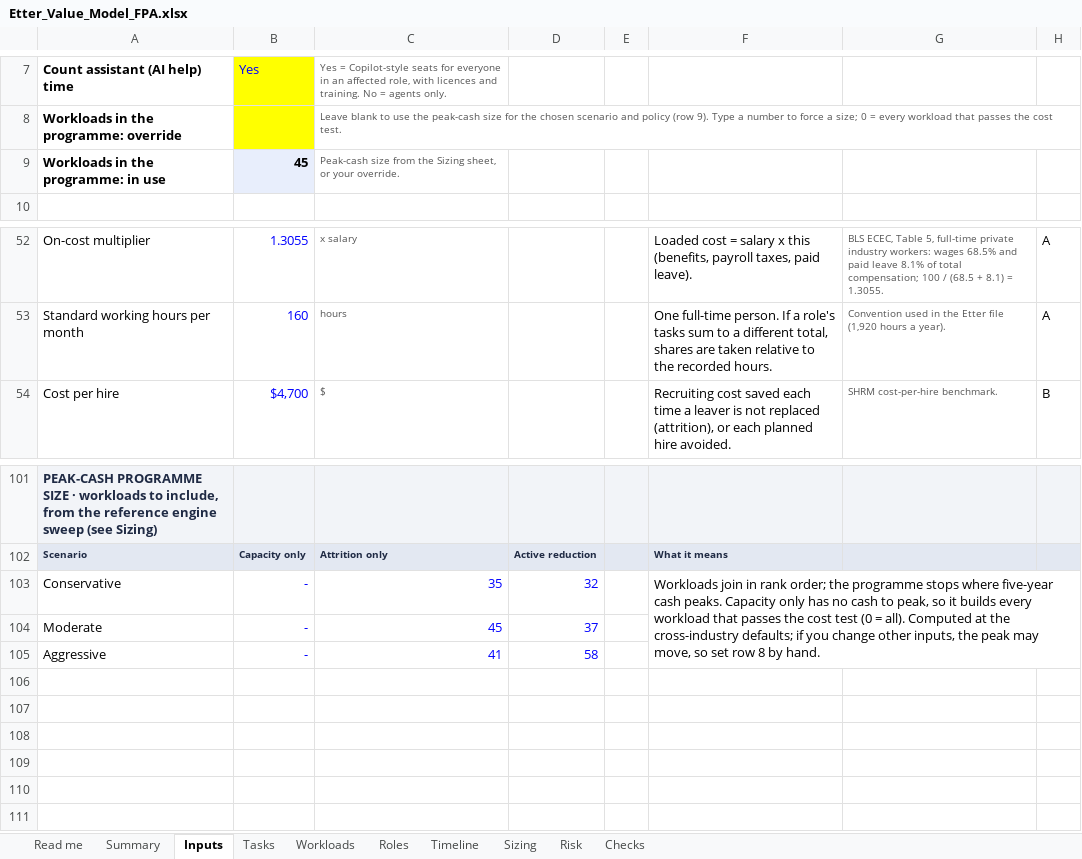
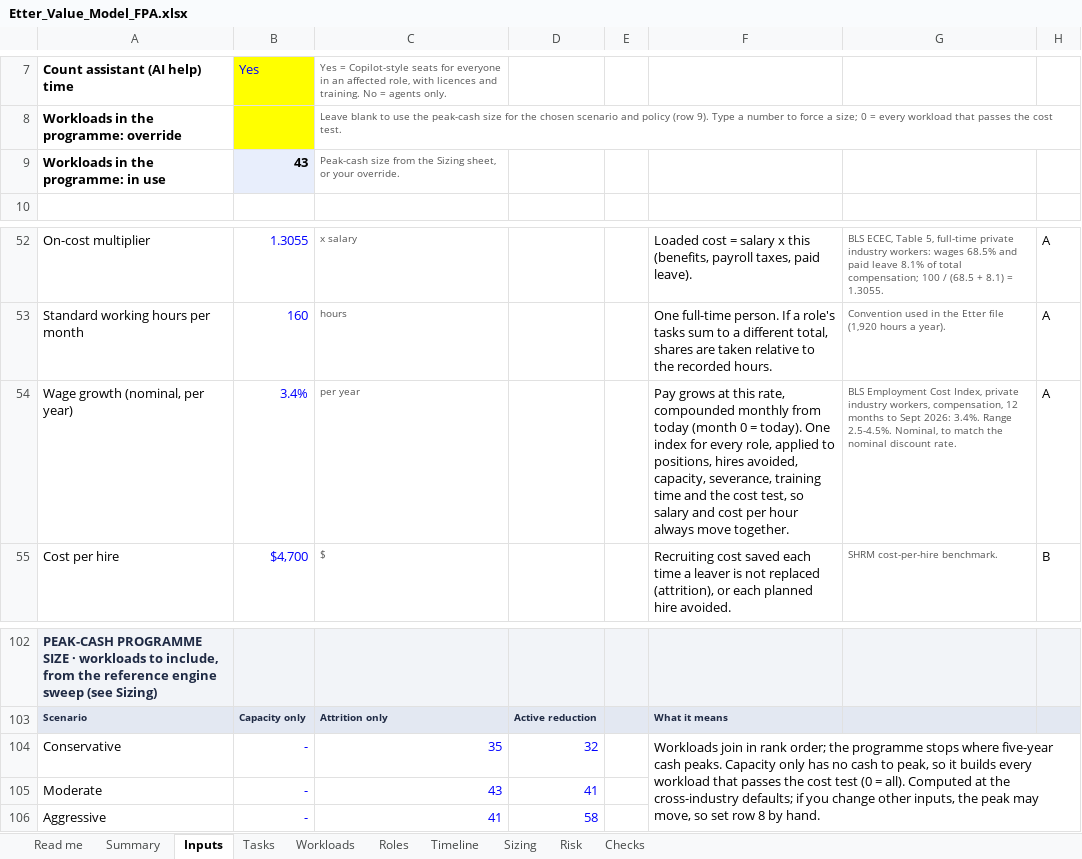
Before and after one commit to lavanyabansal2005-create/draup-final, an Excel workbook: docs/Etter_Value_Model_FPA.xlsx, sheet Inputs, drawn as a sheet; only a part is shown, gaps mark what is left out; values as stored, in another font and other column widths than the file's, no borders; addresses are those after the commit; the diff names each change by its address in the sheet, - before the commit and + after, or states it on an @@ line.

```diff
--- a/docs/Etter_Value_Model_FPA.xlsx (sheet Inputs)
+++ b/docs/Etter_Value_Model_FPA.xlsx (sheet Inputs)
-B9: 45
+B9: 43
+row 54: Wage growth (nominal, per year) | 3.4% | per year |  |  | Pay grows at this rate, compounded monthly from today (month 0 = today). One index for every role, applied to positions, hires avoided, capacity, severance, training time and the cost test, so salary and cost per hour always move together. | BLS Employment Cost Index, private industry workers, compensation, 12 months to Sept 2026: 3.4%. Range 2.5-4.5%. Nominal, to match the nominal discount rate. | A
-C105: 45
+C105: 43
-D105: 37
+D105: 41
```
Also changed, not shown: sheet Timeline, sheet Workloads, sheet Sizing, sheet Risk, sheet Tasks, sheet Summary, 3 more sheets, formulas that keep their value, 13 other files.
